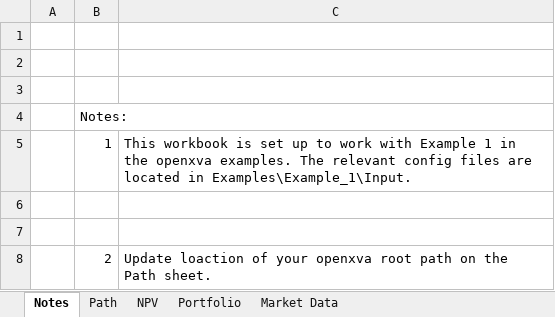
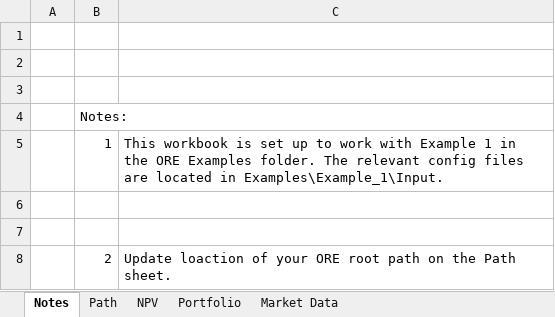
Before and after one commit to OpenSourceRisk/Engine, an Excel workbook: Examples/Example_1/Example_1.xlsm, sheet Notes, drawn as a sheet; values as stored, in another font and other column widths than the file's, no borders; the diff names each change by its address in the sheet, - before the commit and + after, or states it on an @@ line.

Commit message:
Update Example_1 Excel sheet

```diff
--- a/Examples/Example_1/Example_1.xlsm (sheet Notes)
+++ b/Examples/Example_1/Example_1.xlsm (sheet Notes)
-C5: …in the openxva examples. The relevant…
+C5: …in the ORE Examples folder. The relevant…
-C8: …of your openxva root path…
+C8: …of your ORE root path…
```
Also changed, not shown: sheet Path, sheet Portfolio, sheet Market Data, charts or pictures.
